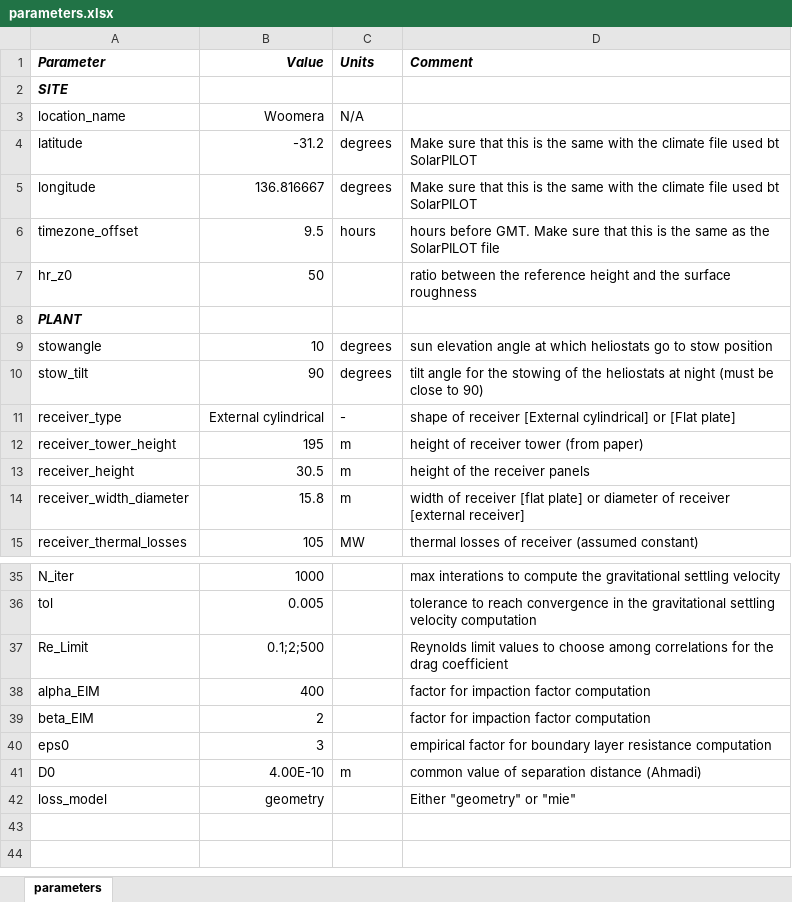
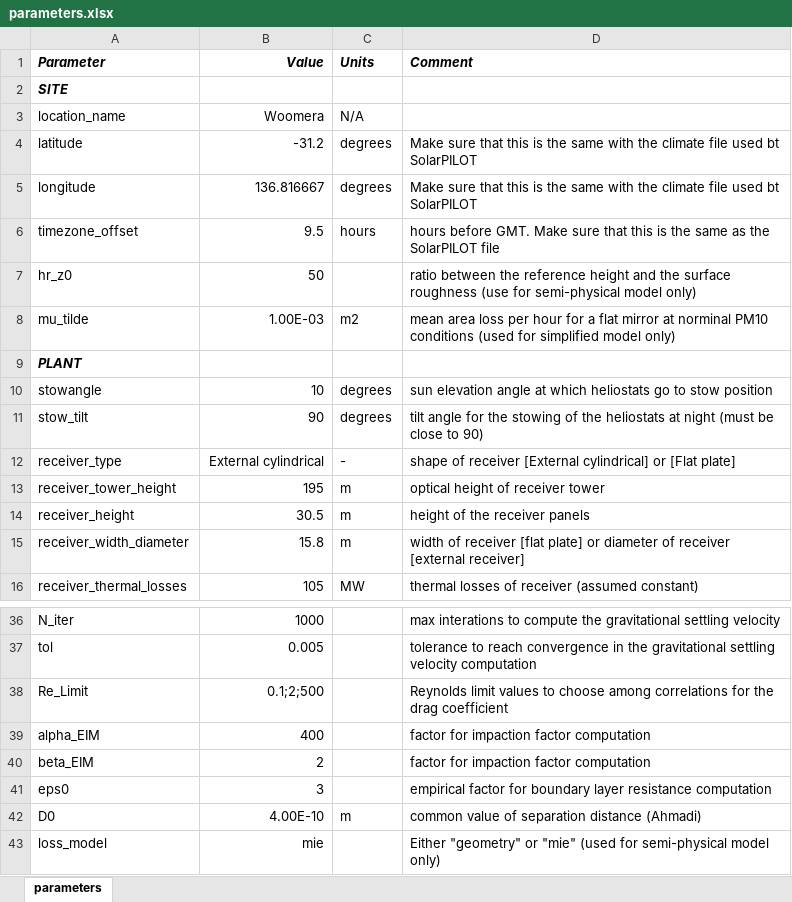
Before and after one commit to cholette/HelioSoil, an Excel workbook: woomera_demo/parameters.xlsx, sheet parameters, drawn as a sheet; only a part is shown, gaps mark what is left out; values as stored, in another font and other column widths than the file's, no borders; addresses are those after the commit; the diff names each change by its address in the sheet, - before the commit and + after, or states it on an @@ line.

Commit message:
Added simplified field model and some minor fixes. 1)	Added simplified field model demo for Woomera 2)	Added simplified field model option in the optimization class 3)	Updated some utilities to address the use of pandas dataframes for     simulation times in the simulation class. This  was likely     introduced in a commit in the last few weeks and the trimming     function and others hand not yet been updated to use pandas     methods like “iloc” or convert the time data to a numpy array. 4) Added SolTrace folder to the .gitignore

```diff
--- a/woomera_demo/parameters.xlsx (sheet parameters)
+++ b/woomera_demo/parameters.xlsx (sheet parameters)
-D7 (Comment): …surface roughness
+D7 (Comment): …surface roughness (use for semi-physical model only)
+row 8: mu_tilde | 1.00E-03 | m2 | mean area loss per hour for a flat mirror at norminal PM10 conditions (used for simplified model only)
-D13 (Comment): height of receiver tower (from paper)
+D13 (Comment): optical height of receiver tower
-B43 (Value): geometry
+B43 (Value): mie
-D43 (Comment): Either "geometry" or "mie"
+D43 (Comment): Either "geometry" or "mie" (used for semi-physical model only)
```
Also changed, not shown: woomera_demo/woomera_data.xlsx, 8 other files.
